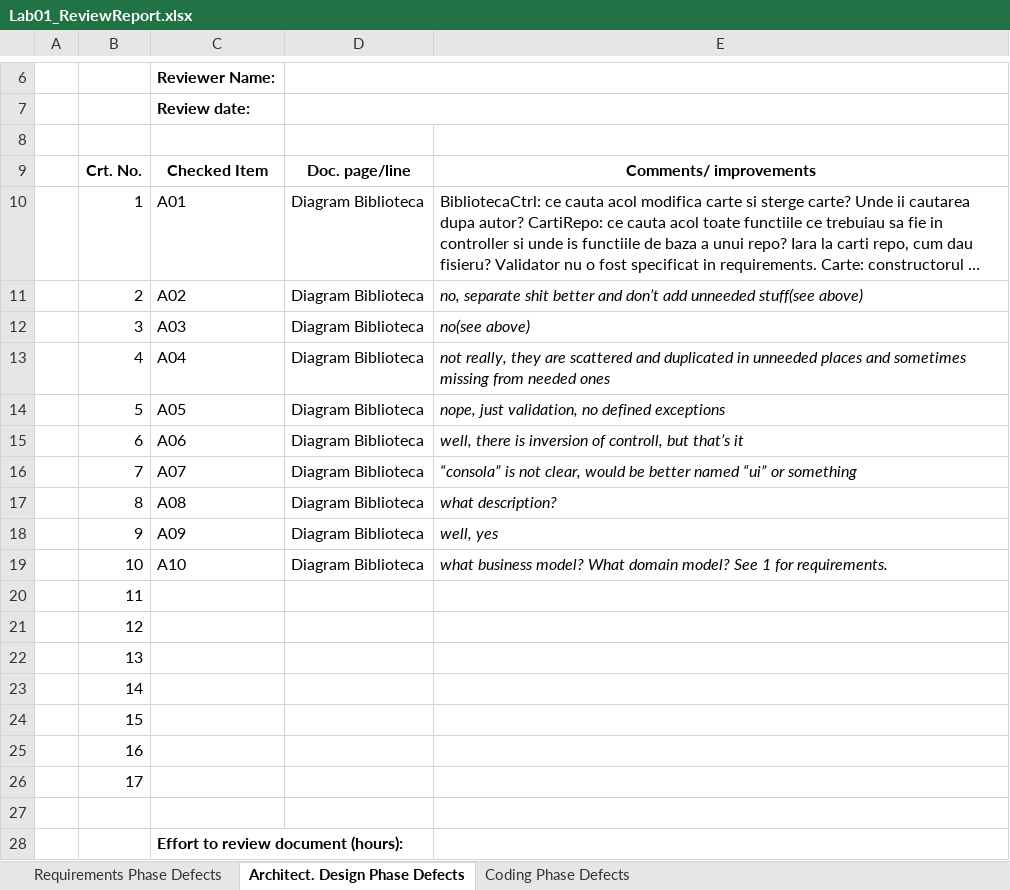
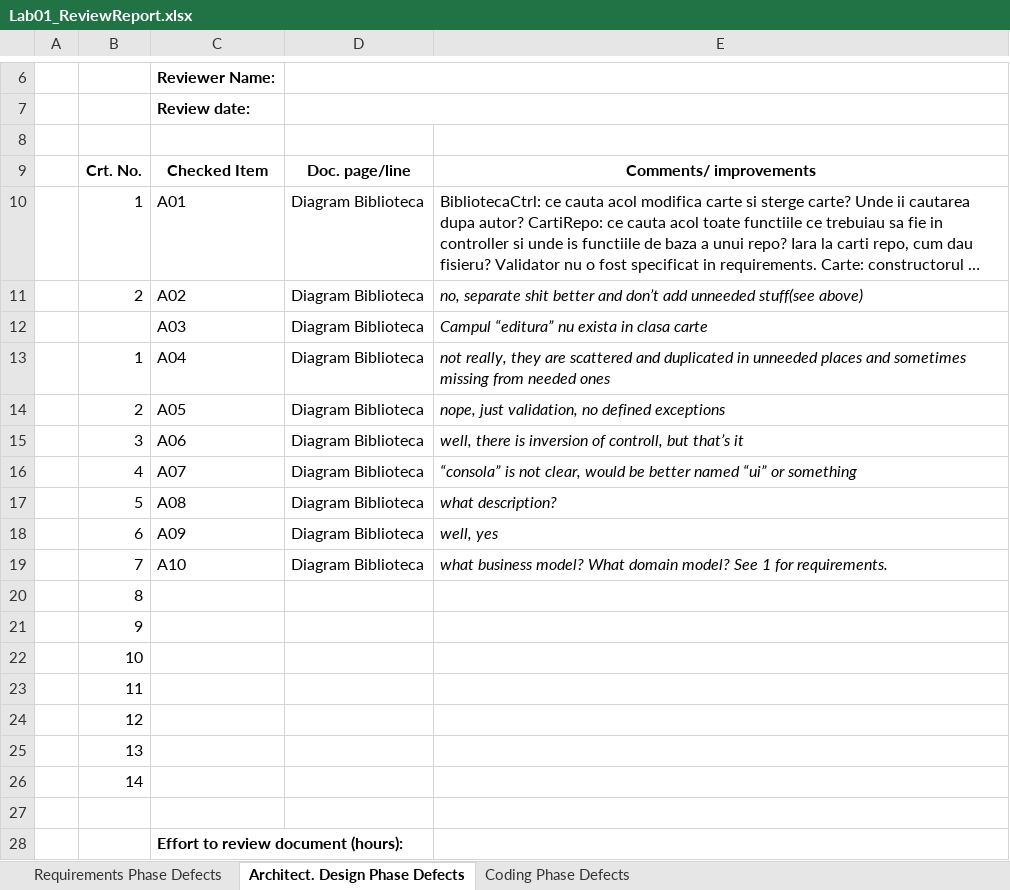
Before and after one commit to vvir2219/vvss, an Excel workbook: checklists/Lab01_ReviewReport.xlsx, sheet Architect. Design Phase Defects, drawn as a sheet; only a part is shown, gaps mark what is left out; long unchanged cells end in …; values as stored, in another font and other column widths than the file's, no borders; removed rows and columns are numbered as before the commit, all else as after; the diff names each change by its address in the sheet, - before the commit and + after, or states it on an @@ line.

```diff
--- a/checklists/Lab01_ReviewReport.xlsx (sheet Architect. Design Phase Defects)
+++ b/checklists/Lab01_ReviewReport.xlsx (sheet Architect. Design Phase Defects)
-B12: 3
+B12: (empty)
-E12: no(see above)
+E12: Campul “editura” nu exista in clasa carte
-B13: 4
+B13: 1
-B14: 5
+B14: 2
-B15: 6
+B15: 3
-B16: 7
+B16: 4
-B17: 8
+B17: 5
-B18: 9
+B18: 6
-B19: 10
+B19: 7
+row 20:  | 8
+row 21:  | 9
+row 22:  | 10
-row 24:  | 15
-row 25:  | 16
-row 26:  | 17
```
Also changed, not shown: sheet Requirements Phase Defects, sheet Coding Phase Defects, formulas that keep their value, 19 other files.
